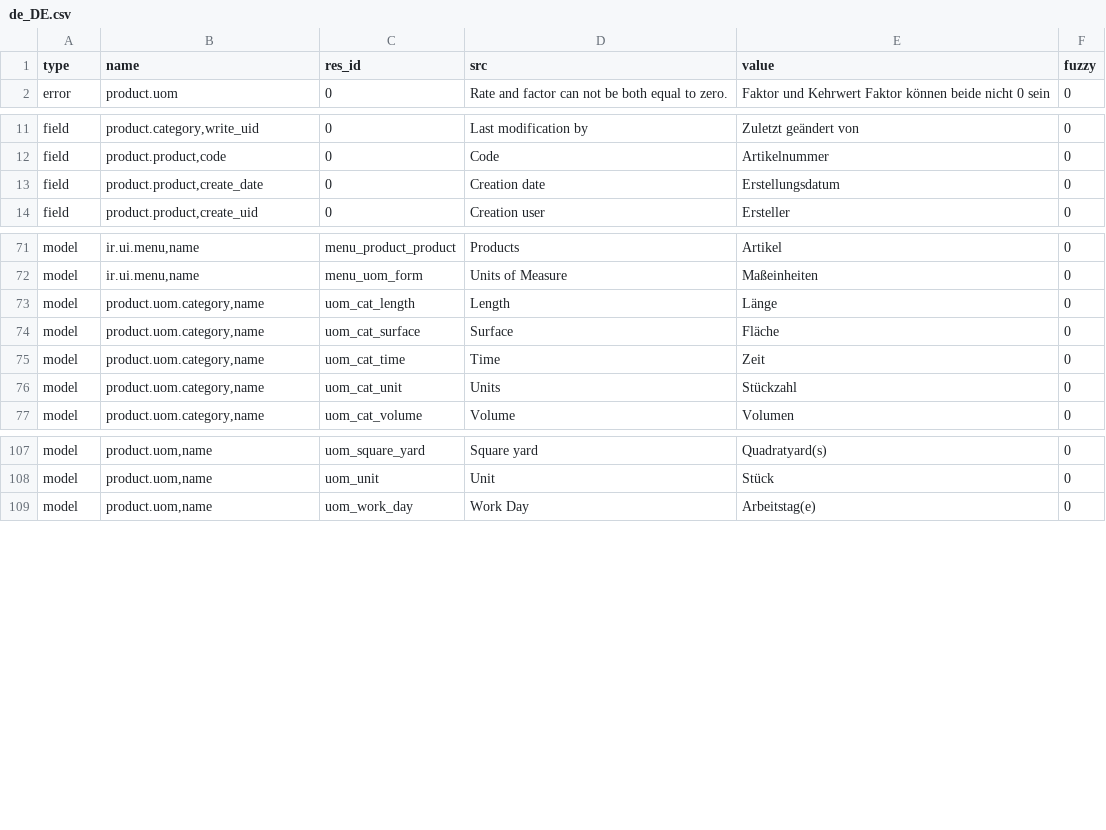
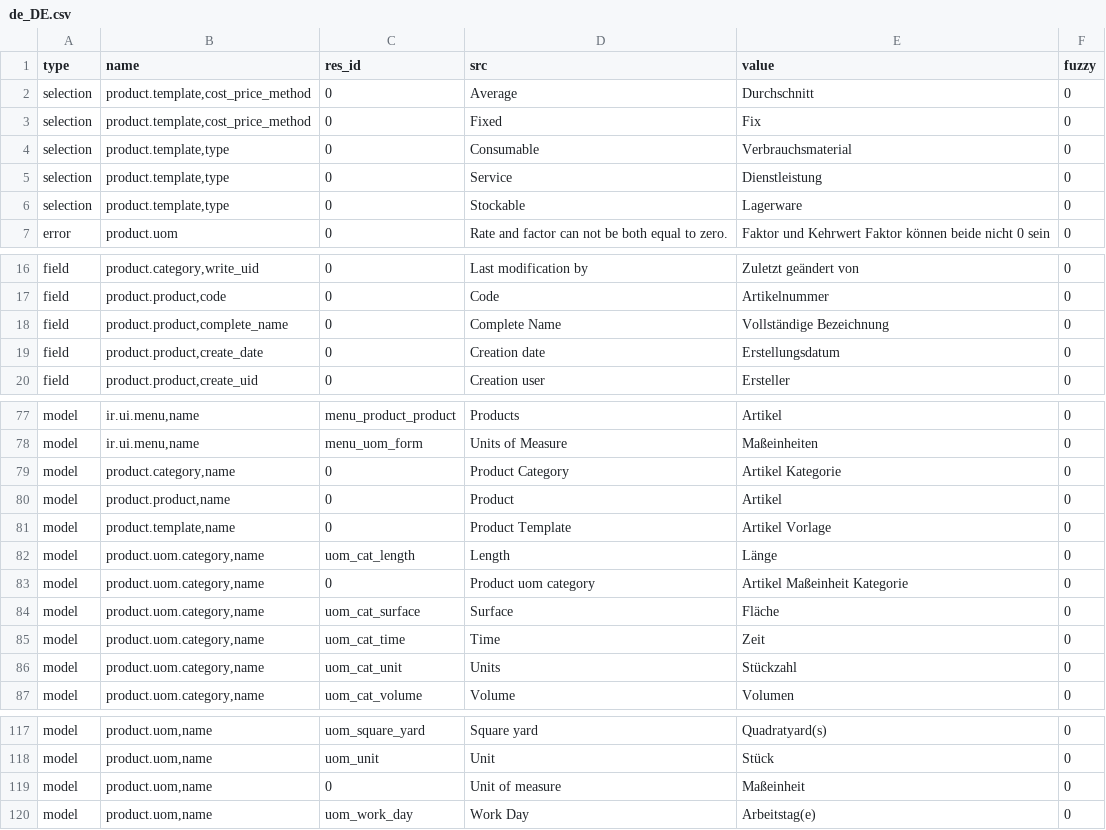
Before and after one commit to tryton/product, a CSV file: de_DE.csv, drawn as a sheet; only a part is shown, gaps mark what is left out; the diff names each change by its address in the sheet, - before the commit and + after, or states it on an @@ line.

Commit message:
Update translation for de_DE

```diff
--- a/de_DE.csv
+++ b/de_DE.csv
@@ row 144 moved to row 2: selection @@
@@ row 145 moved to row 3: selection @@
@@ row 146 moved to row 4: selection @@
@@ row 147 moved to row 5: selection @@
@@ row 148 moved to row 6: selection @@
+row 18: field | product.product,complete_name | 0 | Complete Name | Vollständige Bezeichnung | 0
+row 79: model | product.category,name | 0 | Product Category | Artikel Kategorie | 0
+row 80: model | product.product,name | 0 | Product | Artikel | 0
+row 81: model | product.template,name | 0 | Product Template | Artikel Vorlage | 0
+row 83: model | product.uom.category,name | 0 | Product uom category | Artikel Maßeinheit Kategorie | 0
+row 119: model | product.uom,name | 0 | Unit of measure | Maßeinheit | 0
```
